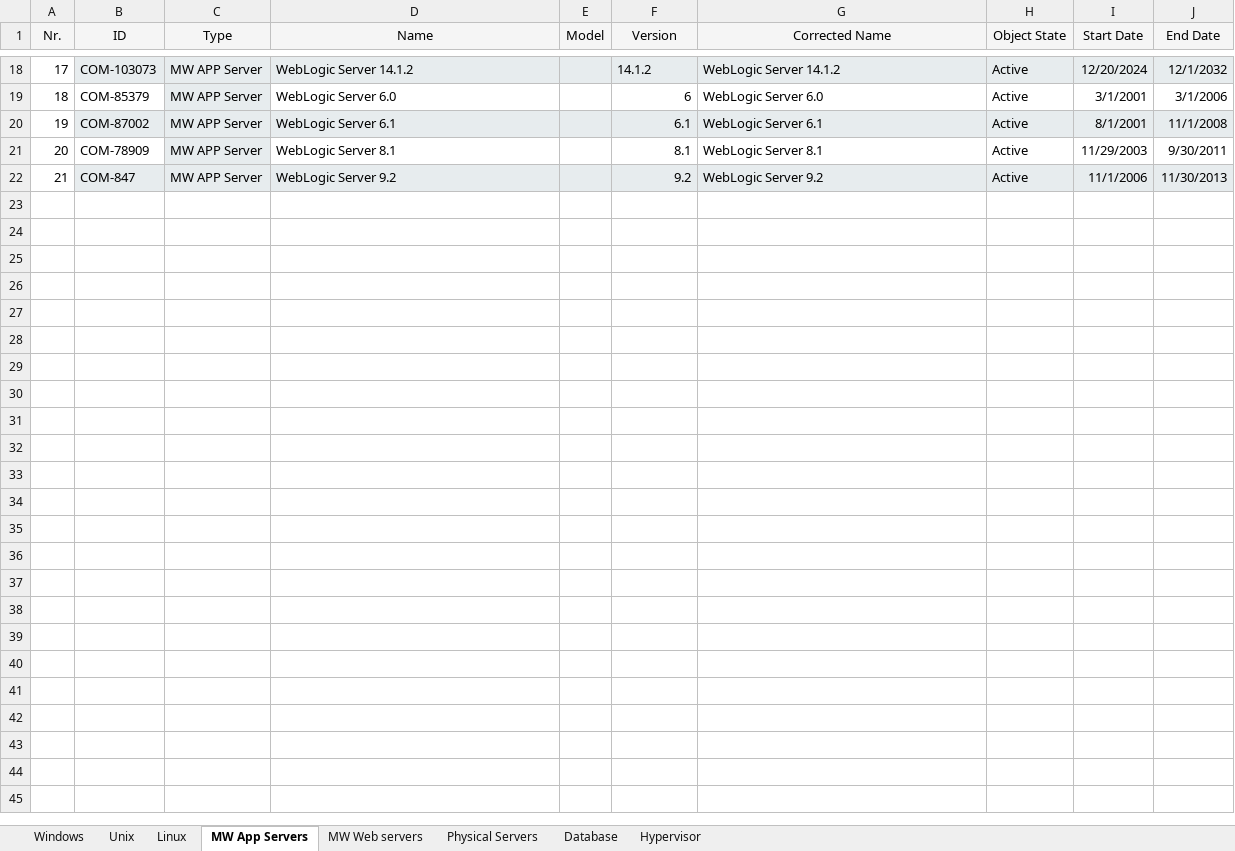
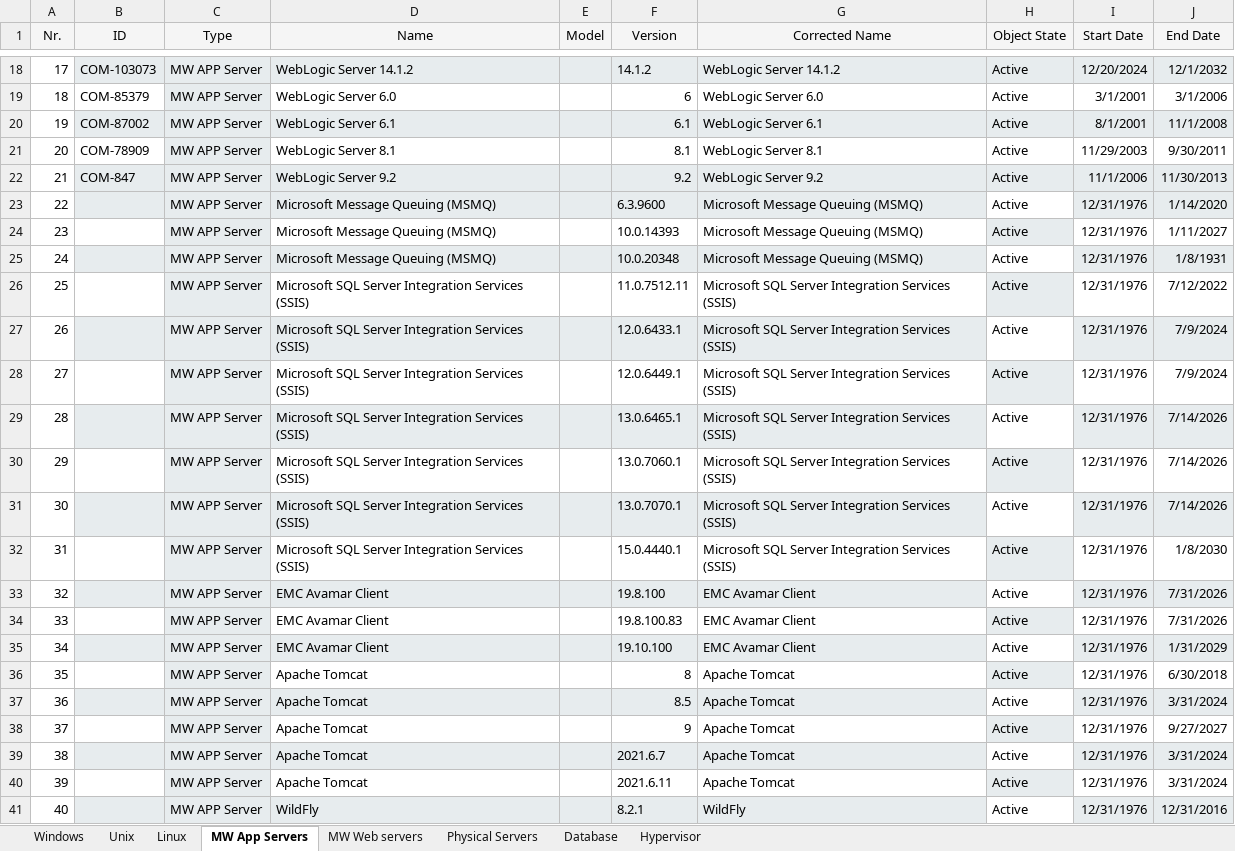
Before and after one commit to sanskarnegi2/ETL-Pipeline, an Excel workbook: data/raw/Component_Category_COMC_554__WindowsNew.xlsx, sheet MW App Servers, drawn as a sheet; only a part is shown, gaps mark what is left out; values as stored, in another font and other column widths than the file's, no borders; the diff names each change by its address in the sheet, - before the commit and + after, or states it on an @@ line.

```diff
--- a/data/raw/Component_Category_COMC_554__WindowsNew.xlsx (sheet MW App Servers)
+++ b/data/raw/Component_Category_COMC_554__WindowsNew.xlsx (sheet MW App Servers)
+row 23: 22 |  | MW APP Server | Microsoft Message Queuing (MSMQ) |  | 6.3.9600 | Microsoft Message Queuing (MSMQ) | Active | 12/31/1976 | 1/14/2020
+row 24: 23 |  | MW APP Server | Microsoft Message Queuing (MSMQ) |  | 10.0.14393 | Microsoft Message Queuing (MSMQ) | Active | 12/31/1976 | 1/11/2027
+row 25: 24 |  | MW APP Server | Microsoft Message Queuing (MSMQ) |  | 10.0.20348 | Microsoft Message Queuing (MSMQ) | Active | 12/31/1976 | 1/8/1931
+row 26: 25 |  | MW APP Server | Microsoft SQL Server Integration Services (SSIS) |  | 11.0.7512.11 | Microsoft SQL Server Integration Services (SSIS) | Active | 12/31/1976 | 7/12/2022
+row 27: 26 |  | MW APP Server | Microsoft SQL Server Integration Services (SSIS) |  | 12.0.6433.1 | Microsoft SQL Server Integration Services (SSIS) | Active | 12/31/1976 | 7/9/2024
+row 28: 27 |  | MW APP Server | Microsoft SQL Server Integration Services (SSIS) |  | 12.0.6449.1 | Microsoft SQL Server Integration Services (SSIS) | Active | 12/31/1976 | 7/9/2024
+row 29: 28 |  | MW APP Server | Microsoft SQL Server Integration Services (SSIS) |  | 13.0.6465.1 | Microsoft SQL Server Integration Services (SSIS) | Active | 12/31/1976 | 7/14/2026
+row 30: 29 |  | MW APP Server | Microsoft SQL Server Integration Services (SSIS) |  | 13.0.7060.1 | Microsoft SQL Server Integration Services (SSIS) | Active | 12/31/1976 | 7/14/2026
+row 31: 30 |  | MW APP Server | Microsoft SQL Server Integration Services (SSIS) |  | 13.0.7070.1 | Microsoft SQL Server Integration Services (SSIS) | Active | 12/31/1976 | 7/14/2026
+row 32: 31 |  | MW APP Server | Microsoft SQL Server Integration Services (SSIS) |  | 15.0.4440.1 | Microsoft SQL Server Integration Services (SSIS) | Active | 12/31/1976 | 1/8/2030
+row 33: 32 |  | MW APP Server | EMC Avamar Client |  | 19.8.100 | EMC Avamar Client | Active | 12/31/1976 | 7/31/2026
+row 34: 33 |  | MW APP Server | EMC Avamar Client |  | 19.8.100.83 | EMC Avamar Client | Active | 12/31/1976 | 7/31/2026
+row 35: 34 |  | MW APP Server | EMC Avamar Client |  | 19.10.100 | EMC Avamar Client | Active | 12/31/1976 | 1/31/2029
+row 36: 35 |  | MW APP Server | Apache Tomcat |  | 8 | Apache Tomcat | Active | 12/31/1976 | 6/30/2018
+row 37: 36 |  | MW APP Server | Apache Tomcat |  | 8.5 | Apache Tomcat | Active | 12/31/1976 | 3/31/2024
+row 38: 37 |  | MW APP Server | Apache Tomcat |  | 9 | Apache Tomcat | Active | 12/31/1976 | 9/27/2027
+row 39: 38 |  | MW APP Server | Apache Tomcat |  | 2021.6.7 | Apache Tomcat | Active | 12/31/1976 | 3/31/2024
+row 40: 39 |  | MW APP Server | Apache Tomcat |  | 2021.6.11 | Apache Tomcat | Active | 12/31/1976 | 3/31/2024
+row 41: 40 |  | MW APP Server | WildFly |  | 8.2.1 | WildFly | Active | 12/31/1976 | 12/31/2016
```
Also changed, not shown: data/processed/itasset_col.xlsx, data/processed/merged_ibm.xlsx, 16 other files.
